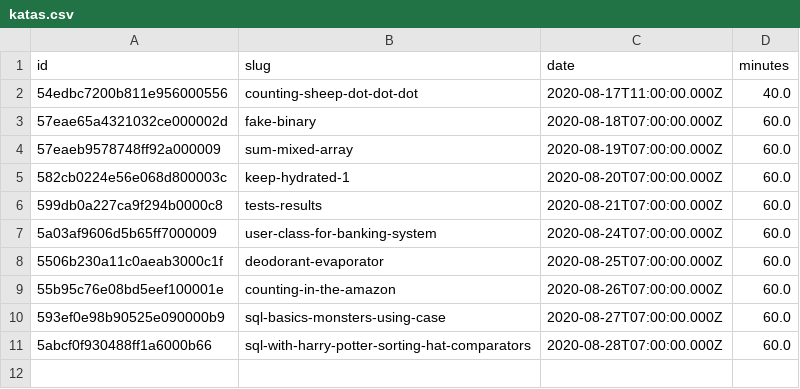
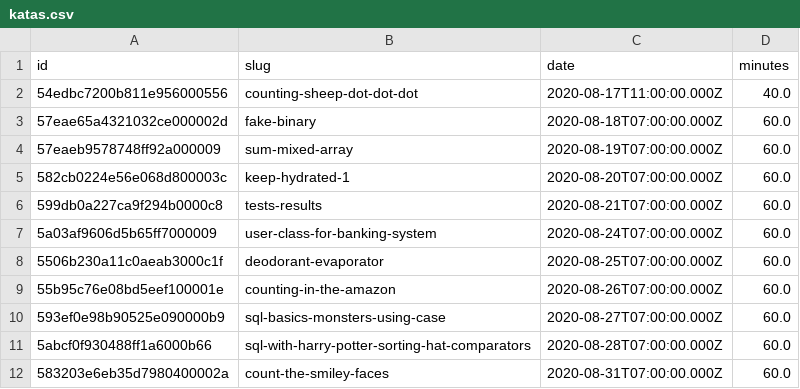
Before and after one commit to agalvezcorell/codewars-kata-student-correction-ih, a CSV file: input/katas.csv, drawn as a sheet.

```diff
--- a/input/katas.csv
+++ b/input/katas.csv
@@ -11 +11,2 @@ id,slug,date,minutes
 5abcf0f930488ff1a6000b66,sql-with-harry-potter-sorting-hat-comparators,2020-08-28T07:00:00.000Z,60.0
+583203e6eb35d7980400002a,count-the-smiley-faces,2020-08-31T07:00:00.000Z,60.0
```
Also changed, not shown: output/output.csv, 1 other file.
